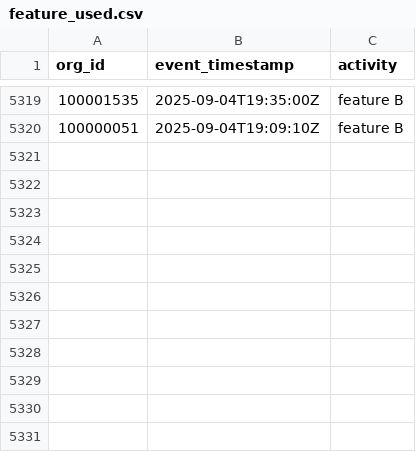
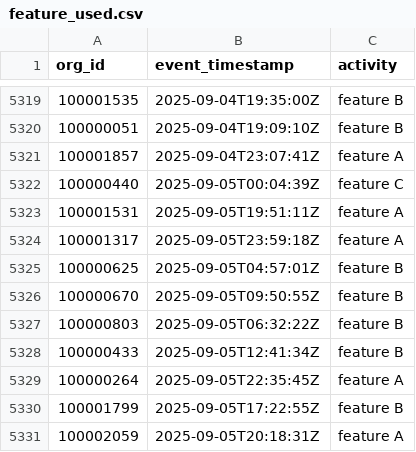
Before and after one commit to datafold/demo, a CSV file: datagen/feature_used.csv, drawn as a sheet; only a part is shown, gaps mark what is left out.

Commit message:
New data obtained on Sat Sep  6 00:20:03 UTC 2025

```diff
--- a/datagen/feature_used.csv
+++ b/datagen/feature_used.csv
@@ -5320 +5320,12 @@ org_id,event_timestamp,activity
 100000051,2025-09-04T19:09:10Z,feature B
+100001857,2025-09-04T23:07:41Z,feature A
+100000440,2025-09-05T00:04:39Z,feature C
+100001531,2025-09-05T19:51:11Z,feature A
+100001317,2025-09-05T23:59:18Z,feature A
+100000625,2025-09-05T04:57:01Z,feature B
+100000670,2025-09-05T09:50:55Z,feature B
+100000803,2025-09-05T06:32:22Z,feature B
+100000433,2025-09-05T12:41:34Z,feature B
+100000264,2025-09-05T22:35:45Z,feature A
+100001799,2025-09-05T17:22:55Z,feature B
+100002059,2025-09-05T20:18:31Z,feature A
```
Also changed, not shown: datagen/feature_used_broken.csv, datagen/user_created.csv, 12 other files.
